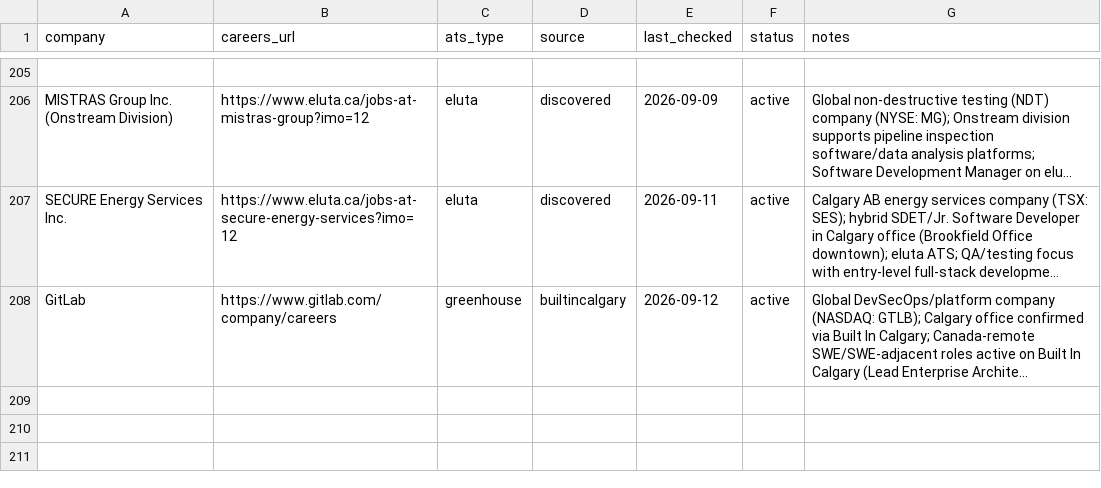
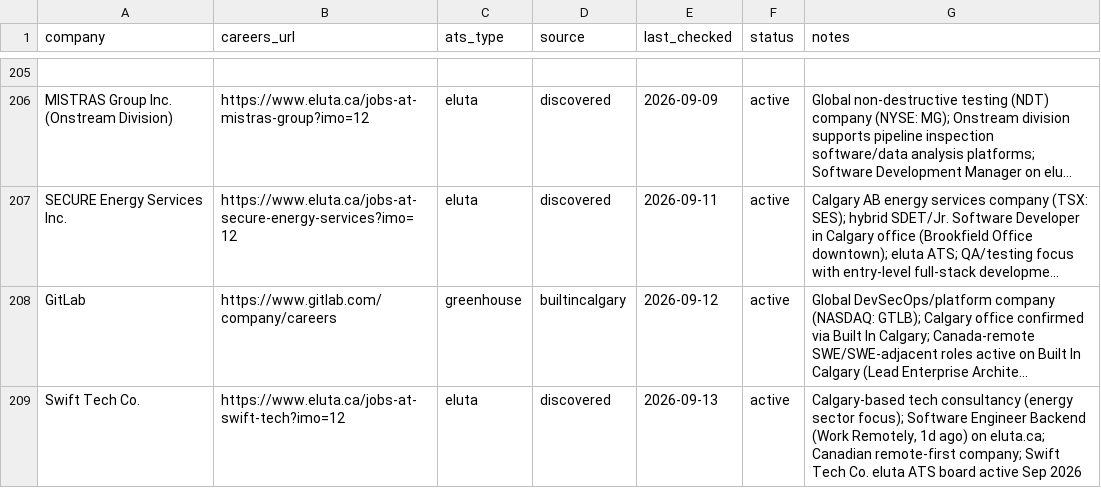
Before and after one commit to opsclawd/career-targets, a CSV file: careers/careers_registry.csv, drawn as a sheet; only a part is shown, gaps mark what is left out; long unchanged cells end in …; the diff names each change by its address in the sheet, - before the commit and + after, or states it on an @@ line.

```diff
--- a/careers/careers_registry.csv
+++ b/careers/careers_registry.csv
+row 209: Swift Tech Co. | https://www.eluta.ca/jobs-at-swift-tech?imo=12 | eluta | discovered | 2026-09-13 | active | Calgary-based tech consultancy (energy sector focus); Software Engineer Backend (Work Remotely, 1d ago) on eluta.ca; Canadian remote-first company; Swift Tech Co. eluta ATS board active Sep 2026
```
Also changed, not shown: careers/jobs_registry.csv, 1 other file.
